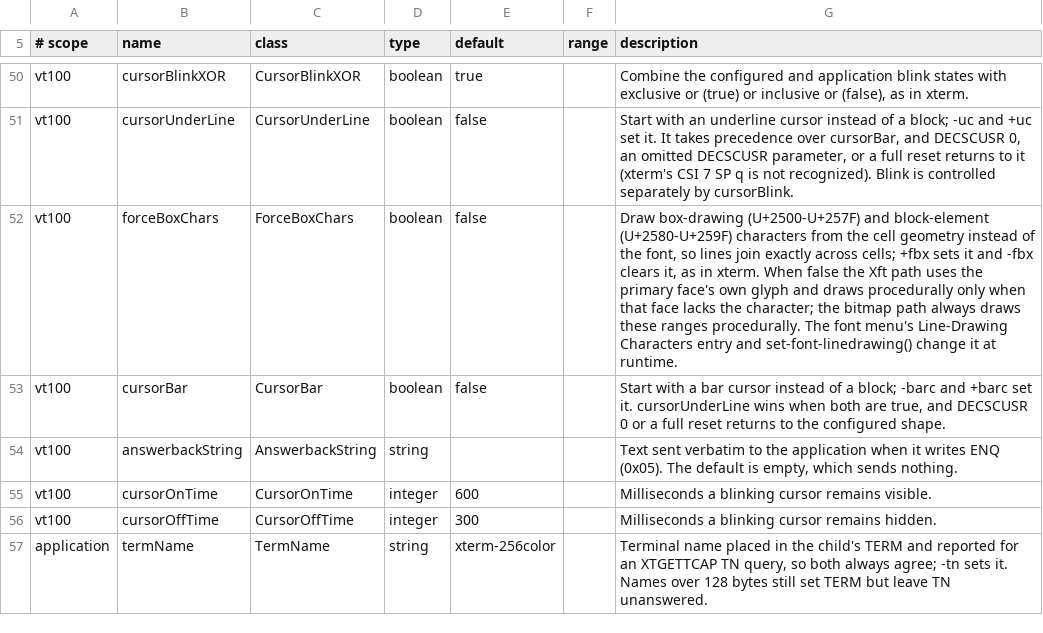
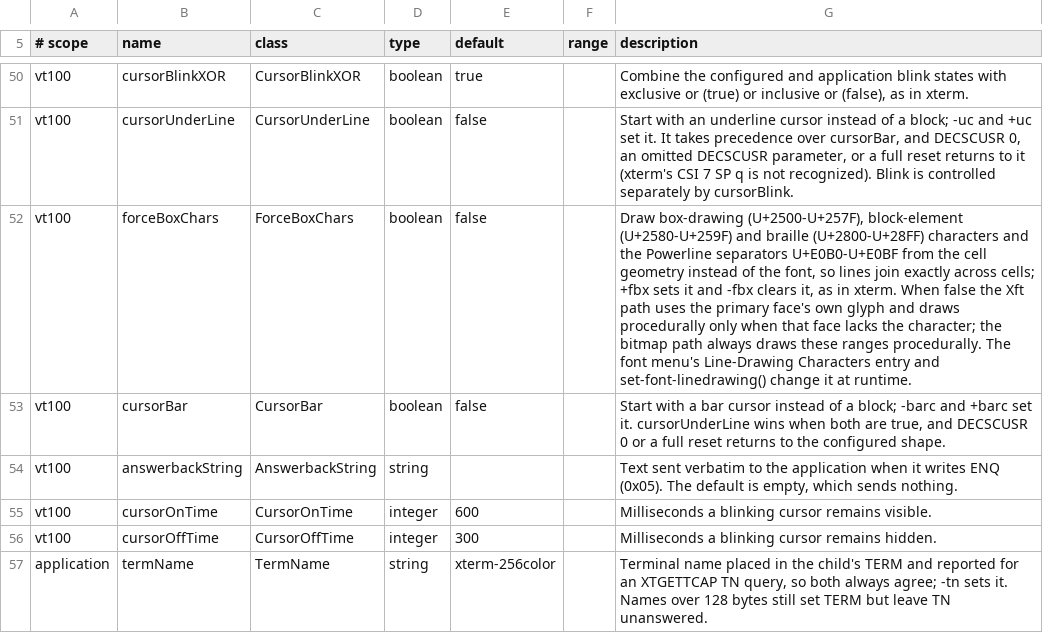
Before and after one commit to toppk/revenant, a TSV file: compat/manual-resources.tsv, drawn as a sheet; only a part is shown, gaps mark what is left out.

Commit message:
feat: render braille and Powerline glyphs procedurally

```diff
--- a/compat/manual-resources.tsv
+++ b/compat/manual-resources.tsv
@@ -51,3 +51,3 @@ vt100	cursorBlinkXOR	CursorBlinkXOR	boolean	true		Combine the configured and app
 vt100	cursorUnderLine	CursorUnderLine	boolean	false		Start with an underline cursor instead of a block; -uc and +uc set it. It takes precedence over cursorBar, and DECSCUSR 0, an omitted DECSCUSR parameter, or a full reset returns to it (xterm's CSI 7 SP q is not recognized). Blink is controlled separately by cursorBlink.
-vt100	forceBoxChars	ForceBoxChars	boolean	false		Draw box-drawing (U+2500-U+257F) and block-element (U+2580-U+259F) characters from the cell geometry instead of the font, so lines join exactly across cells; +fbx sets it and -fbx clears it, as in xterm. When false the Xft path uses the primary face's own glyph and draws procedurally only when that face lacks the character; the bitmap path always draws these ranges procedurally. The font menu's Line-Drawing Characters entry and set-font-linedrawing() change it at runtime.
+vt100	forceBoxChars	ForceBoxChars	boolean	false		Draw box-drawing (U+2500-U+257F), block-element (U+2580-U+259F) and braille (U+2800-U+28FF) characters and the Powerline separators U+E0B0-U+E0BF from the cell geometry instead of the font, so lines join exactly across cells; +fbx sets it and -fbx clears it, as in xterm. When false the Xft path uses the primary face's own glyph and draws procedurally only when that face lacks the character; the bitmap path always draws these ranges procedurally. The font menu's Line-Drawing Characters entry and set-font-linedrawing() change it at runtime.
 vt100	cursorBar	CursorBar	boolean	false		Start with a bar cursor instead of a block; -barc and +barc set it. cursorUnderLine wins when both are true, and DECSCUSR 0 or a full reset returns to the configured shape.
```
Also changed, not shown: compat/manual-actions.tsv, 13 other files.
